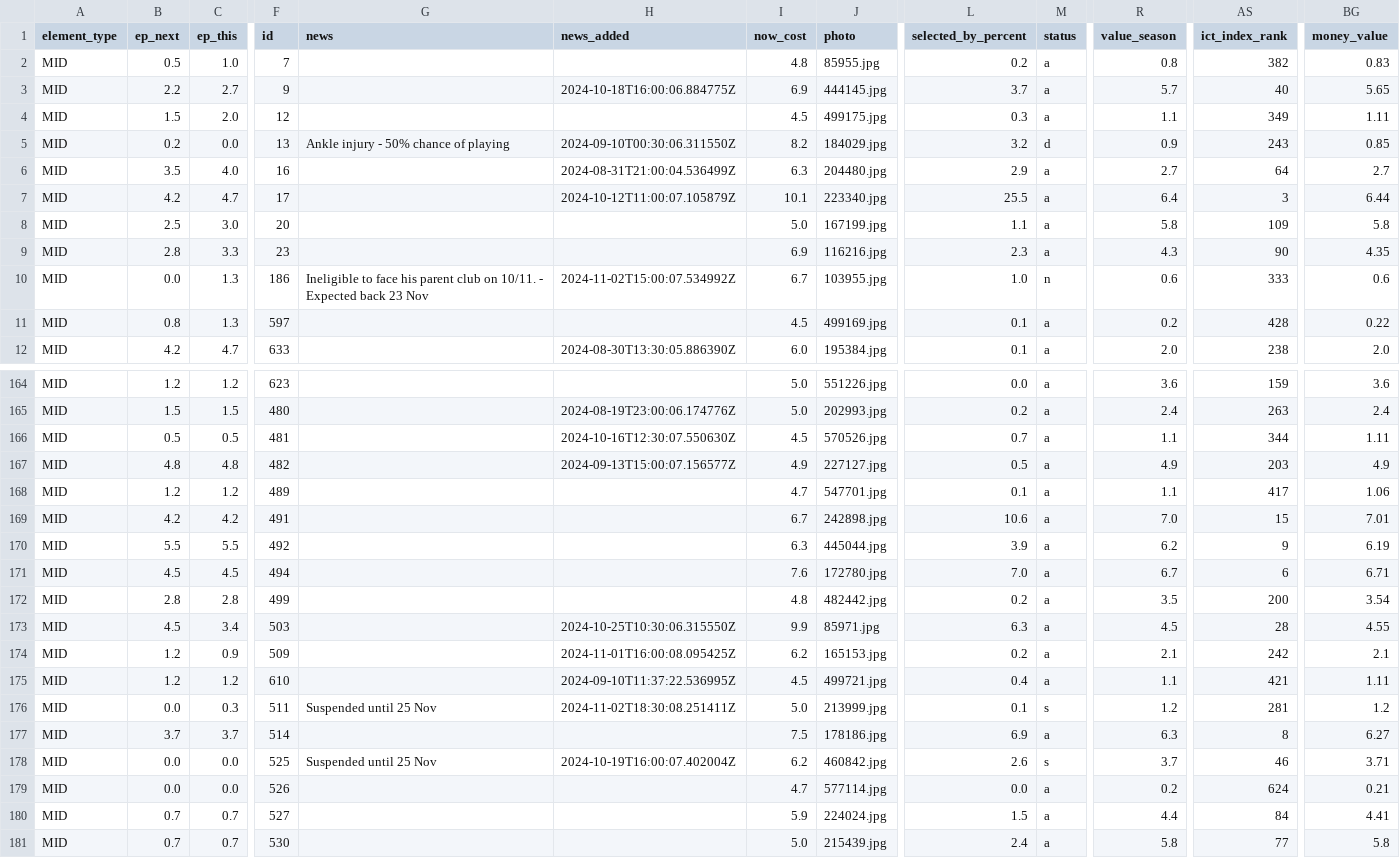
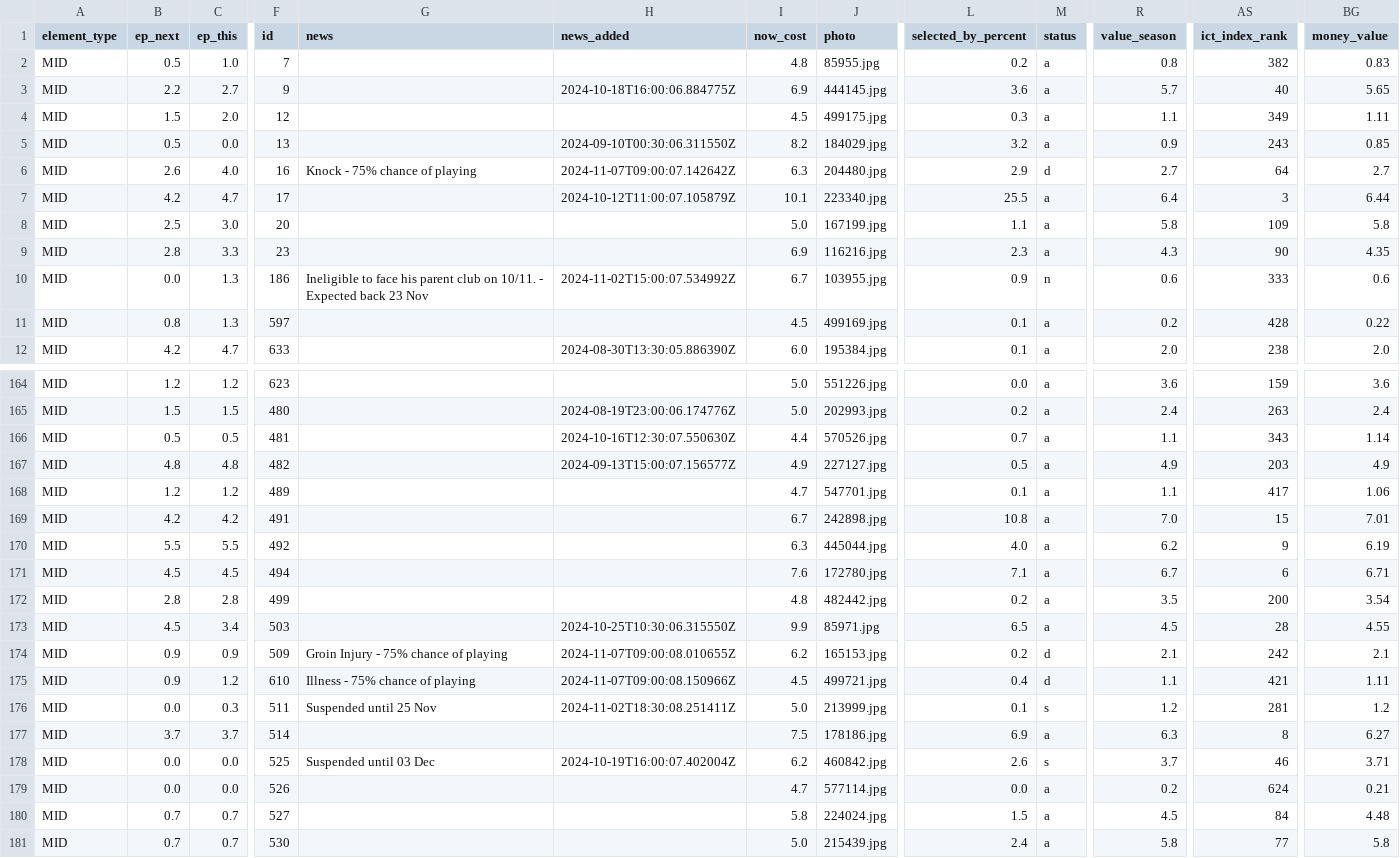
Before and after one commit to GCP-Biryani/fpl-infographics, a CSV file: MID_data.csv, drawn as a sheet; only a part is shown, gaps mark what is left out; the diff covers the shown part only; the diff names each change by its address in the sheet, - before the commit and + after, or states it on an @@ line.

```diff
--- a/MID_data.csv
+++ b/MID_data.csv
-L3 (selected_by_percent): 3.7
+L3 (selected_by_percent): 3.6
-B5 (ep_next): 0.2
+B5 (ep_next): 0.5
-G5 (news): Ankle injury - 50% chance of playing
+G5 (news): (empty)
-M5 (status): d
+M5 (status): a
-B6 (ep_next): 3.5
+B6 (ep_next): 2.6
-G6 (news): (empty)
+G6 (news): Knock - 75% chance of playing
-H6 (news_added): 2024-08-31T21:00:04.536499Z
+H6 (news_added): 2024-11-07T09:00:07.142642Z
-M6 (status): a
+M6 (status): d
-L10 (selected_by_percent): 1.0
+L10 (selected_by_percent): 0.9
-I166 (now_cost): 4.5
+I166 (now_cost): 4.4
-AS166 (ict_index_rank): 344
+AS166 (ict_index_rank): 343
-BG166 (money_value): 1.11
+BG166 (money_value): 1.14
-L169 (selected_by_percent): 10.6
+L169 (selected_by_percent): 10.8
-L170 (selected_by_percent): 3.9
+L170 (selected_by_percent): 4.0
-L171 (selected_by_percent): 7.0
+L171 (selected_by_percent): 7.1
-L173 (selected_by_percent): 6.3
+L173 (selected_by_percent): 6.5
-B174:B175 (ep_next): 1.2
+B174:B175 (ep_next): 0.9
-G174 (news): (empty)
+G174 (news): Groin Injury - 75% chance of playing
-H174 (news_added): 2024-11-01T16:00:08.095425Z
+H174 (news_added): 2024-11-07T09:00:08.010655Z
-M174:M175 (status): a
+M174:M175 (status): d
-G175 (news): (empty)
+G175 (news): Illness - 75% chance of playing
-H175 (news_added): 2024-09-10T11:37:22.536995Z
+H175 (news_added): 2024-11-07T09:00:08.150966Z
-G178 (news): Suspended until 25 Nov
+G178 (news): Suspended until 03 Dec
-I180 (now_cost): 5.9
+I180 (now_cost): 5.8
-R180 (value_season): 4.4
+R180 (value_season): 4.5
-BG180 (money_value): 4.41
+BG180 (money_value): 4.48
```
Also changed, not shown: 45 edited cells elsewhere in this file, DEF_data.csv, DEF_history.csv, 5 other files.
